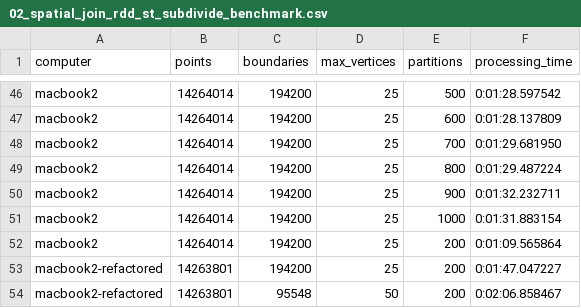
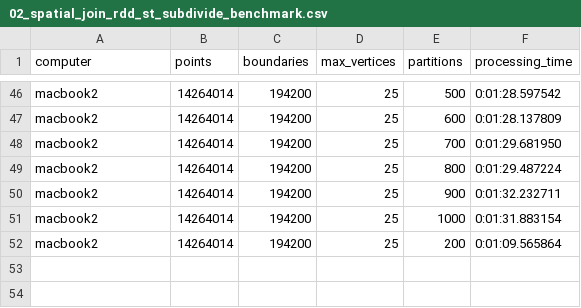
Before and after one commit to iag-geo/spark_testing, a CSV file: apache_sedona/testing/junkpile/02_spatial_join_rdd_st_subdivide_benchmark.csv, drawn as a sheet; only a part is shown, gaps mark what is left out.

Commit message:
refactored - testing RDD based spatial joins

```diff
--- a/apache_sedona/testing/junkpile/02_spatial_join_rdd_st_subdivide_benchmark.csv
+++ b/apache_sedona/testing/junkpile/02_spatial_join_rdd_st_subdivide_benchmark.csv
@@ -52,3 +52 @@ macbook2,14264014,194200,25,1000,0:01:31.883154
 macbook2,14264014,194200,25,200,0:01:09.565864
-macbook2-refactored,14263801,194200,25,200,0:01:47.047227
-macbook2-refactored,14263801,95548,50,200,0:02:06.858467
```
Also changed, not shown: 1 other file.
